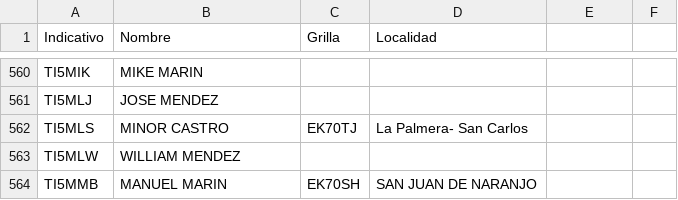
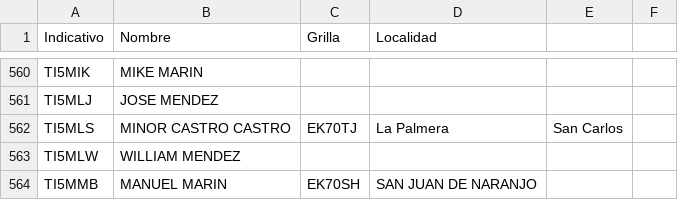
Before and after one commit to ti3wti/revista-matutina, a CSV file: data/radioaficionados.csv, drawn as a sheet; only a part is shown, gaps mark what is left out.

Commit message:
Actualiza grilla/localidad TI5MLS

```diff
--- a/data/radioaficionados.csv
+++ b/data/radioaficionados.csv
@@ -561,3 +561,3 @@ TI5MIK,MIKE MARIN,,
 TI5MLJ,JOSE MENDEZ,,
-TI5MLS,MINOR CASTRO,EK70TJ,La Palmera- San Carlos
+TI5MLS,MINOR CASTRO CASTRO,EK70TJ,La Palmera, San Carlos
 TI5MLW,WILLIAM MENDEZ,,
```
